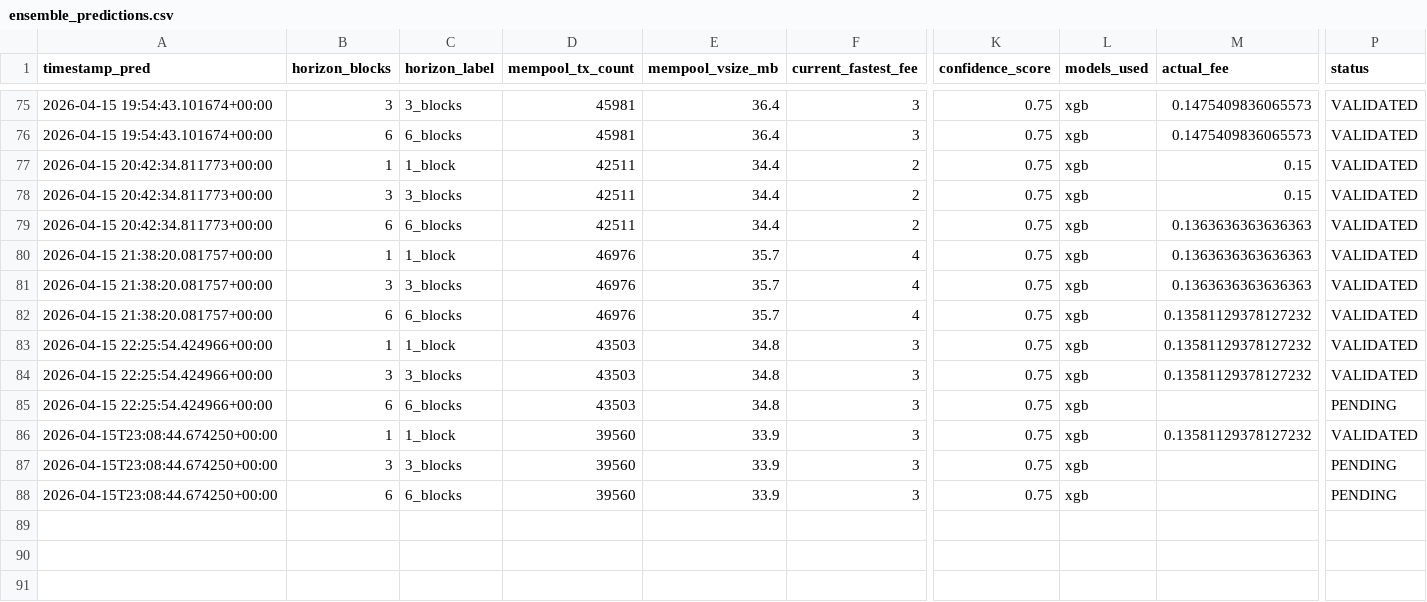
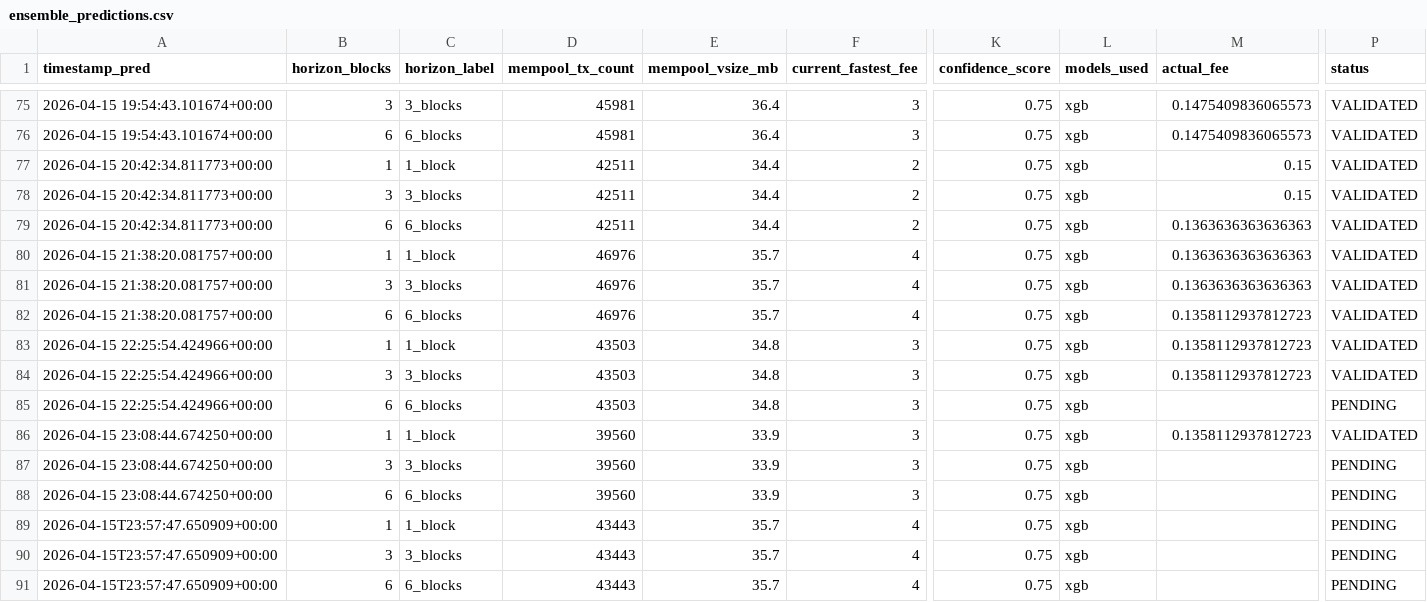
Before and after one commit to CUBOPLUS-BTC/bitcoin-mempool-fee-predictor, a CSV file: predictions/ensemble_predictions.csv, drawn as a sheet; only a part is shown, gaps mark what is left out; rows hold the shown columns only; the diff names each change by its address in the sheet, - before the commit and + after, or states it on an @@ line.

```diff
--- a/predictions/ensemble_predictions.csv
+++ b/predictions/ensemble_predictions.csv
-M82:M84 (actual_fee): 0.13581129378127232
+M82:M84 (actual_fee): 0.1358112937812723
-A86:A88 (timestamp_pred): 2026-04-15T23:08:44.674250+00:00
+A86:A88 (timestamp_pred): 2026-04-15 23:08:44.674250+00:00
-M86 (actual_fee): 0.13581129378127232
+M86 (actual_fee): 0.1358112937812723
+row 89: 2026-04-15T23:57:47.650909+00:00 | 1 | 1_block | 43443 | 35.7 | 4 | 0.75 | xgb |  | PENDING
+row 90: 2026-04-15T23:57:47.650909+00:00 | 3 | 3_blocks | 43443 | 35.7 | 4 | 0.75 | xgb |  | PENDING
+row 91: 2026-04-15T23:57:47.650909+00:00 | 6 | 6_blocks | 43443 | 35.7 | 4 | 0.75 | xgb |  | PENDING
```
